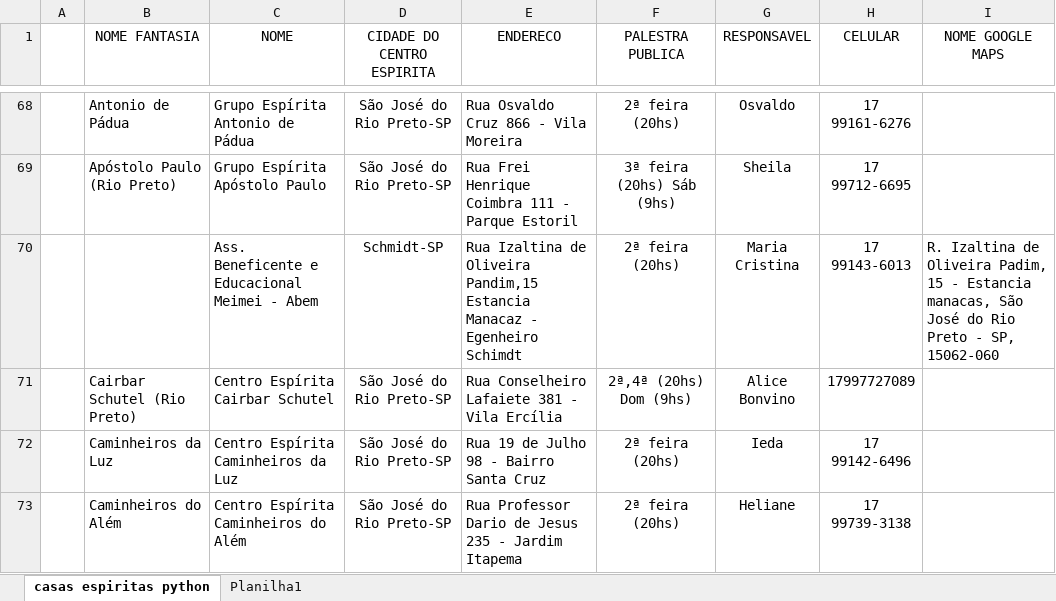
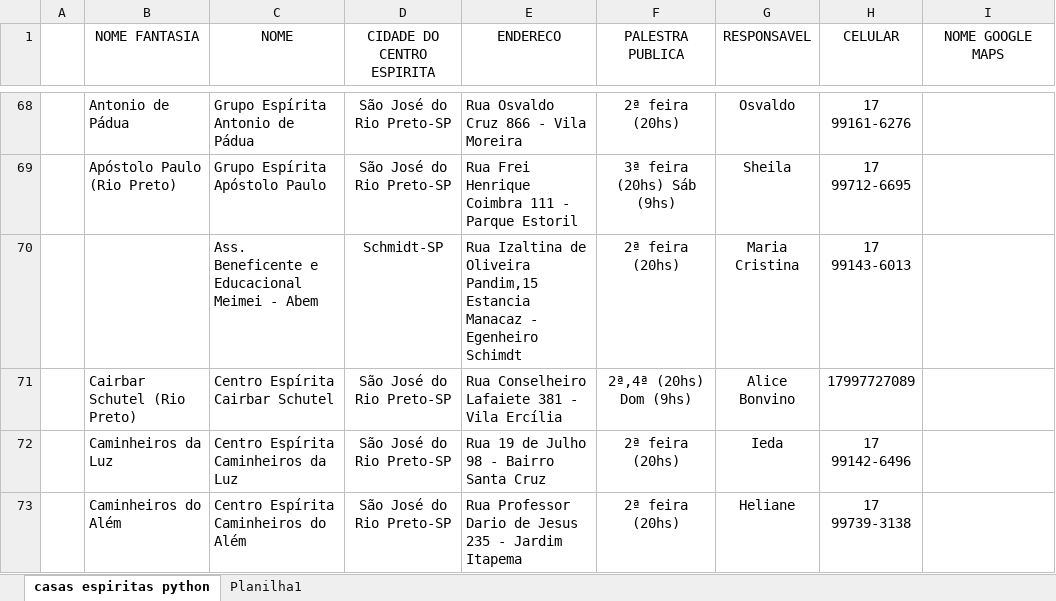
Before and after one commit to ConexaoEspirita/guia_espirita, an Excel workbook: guia.xlsx, sheet casas espiritas python, drawn as a sheet; only a part is shown, gaps mark what is left out; values as stored, in another font and other column widths than the file's, no borders; the diff names each change by its address in the sheet, - before the commit and + after, or states it on an @@ line.

Commit message:
Add files via upload

```diff
--- a/guia.xlsx (sheet casas espiritas python)
+++ b/guia.xlsx (sheet casas espiritas python)
-I70 (NOME GOOGLE MAPS): R. Izaltina de Oliveira Padim, 15 - Estancia manacas, São José do Rio Preto - SP, 15062-060
+I70 (NOME GOOGLE MAPS): (empty)
```
